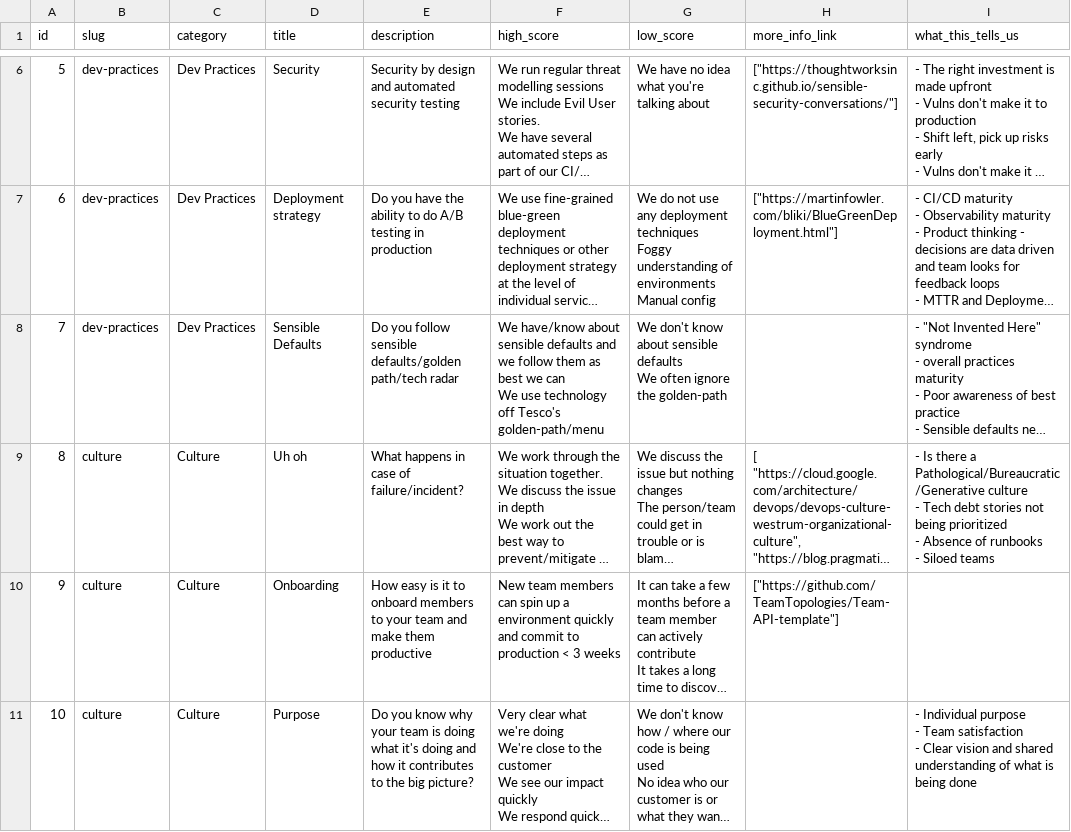
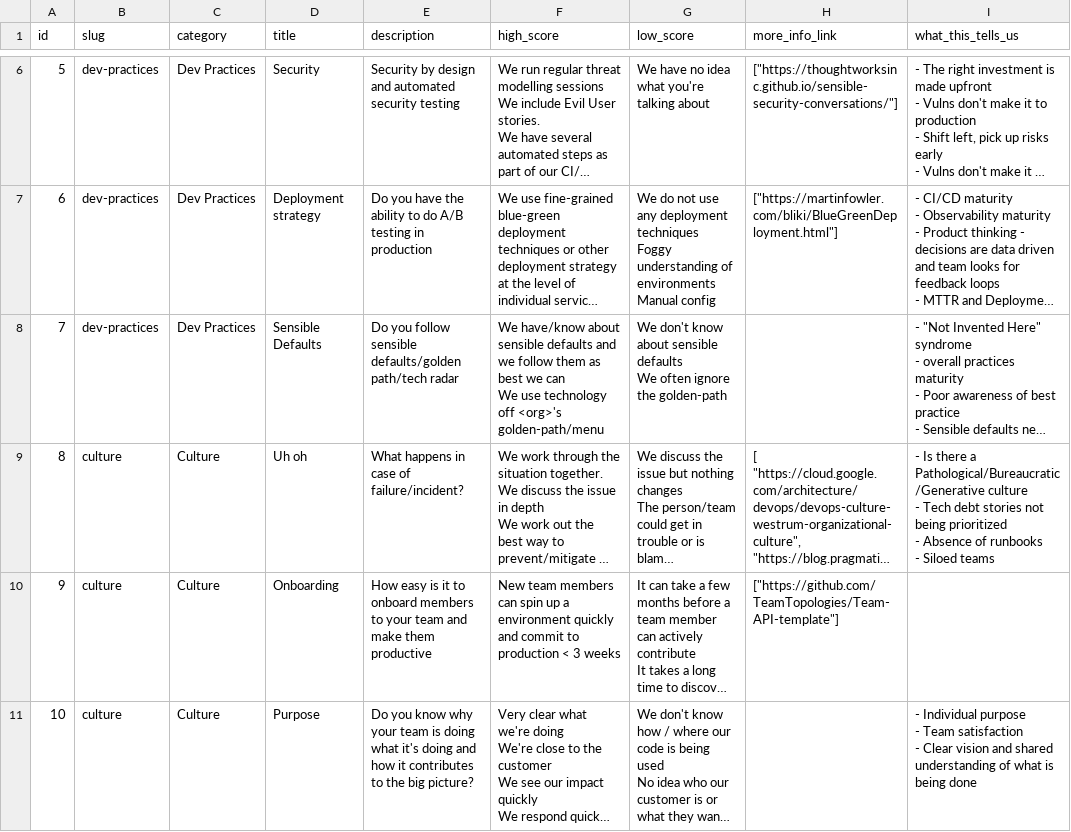
Before and after one commit to jujhars13/devsecops-assessment-cards, a CSV file: cardData.csv, drawn as a sheet; only a part is shown, gaps mark what is left out; long unchanged cells end in …; the diff covers the shown part only; the diff names each change by its address in the sheet, - before the commit and + after, or states it on an @@ line.

```diff
--- a/cardData.csv
+++ b/cardData.csv
-F8 (high_score): …technology off Tesco's golden-path/menu
+F8 (high_score): …technology off <org>'s golden-path/menu
```
Also changed, not shown: 2 edited cells elsewhere in this file, 3 other files.
